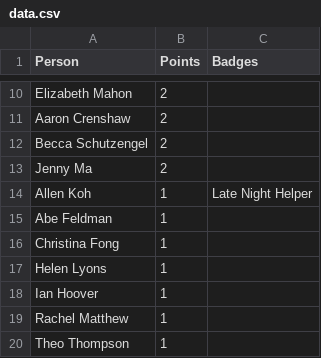
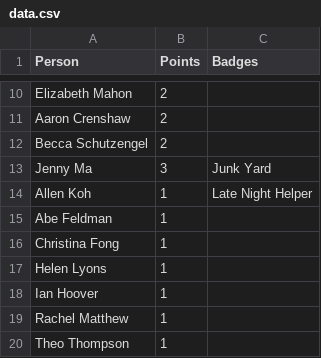
Before and after one commit to markchang/helpme-badges, a CSV file: data.csv, drawn as a sheet; only a part is shown, gaps mark what is left out.

Commit message:
update

```diff
--- a/data.csv
+++ b/data.csv
@@ -12,3 +12,3 @@ Aaron Crenshaw,2,
 Becca Schutzengel,2,
-Jenny Ma,2,
+Jenny Ma,3,Junk Yard
 Allen Koh,1,Late Night Helper
```
